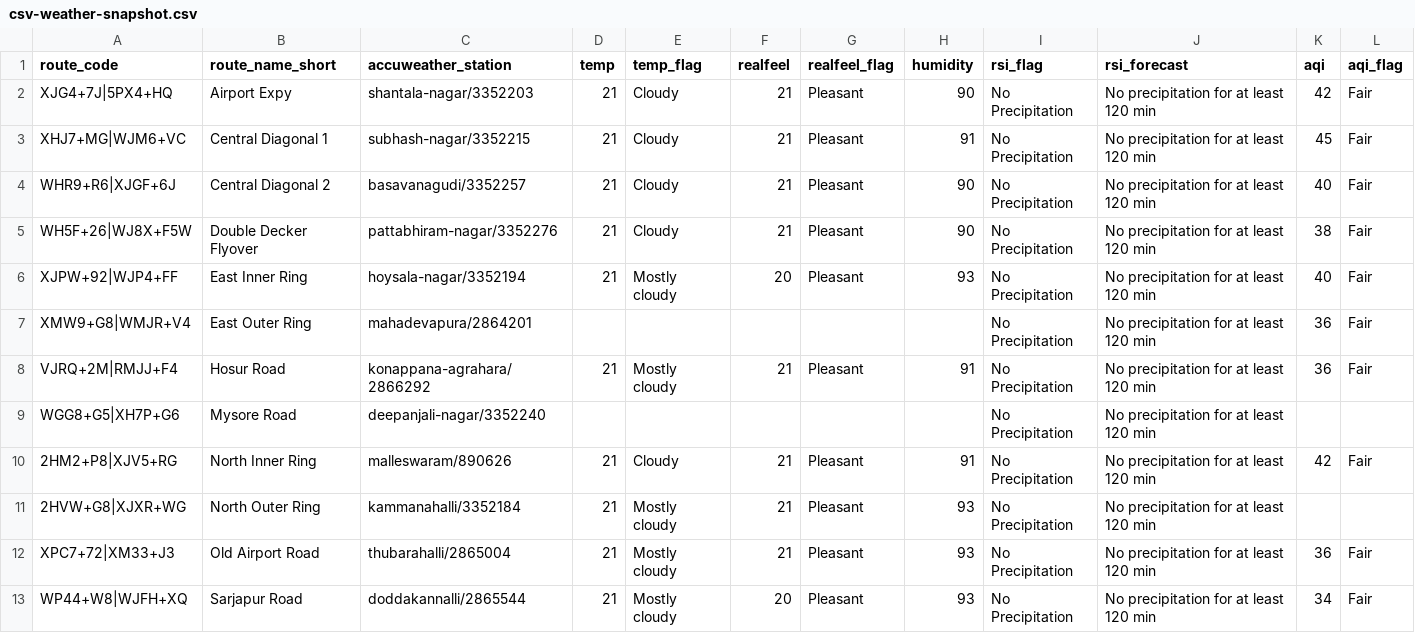
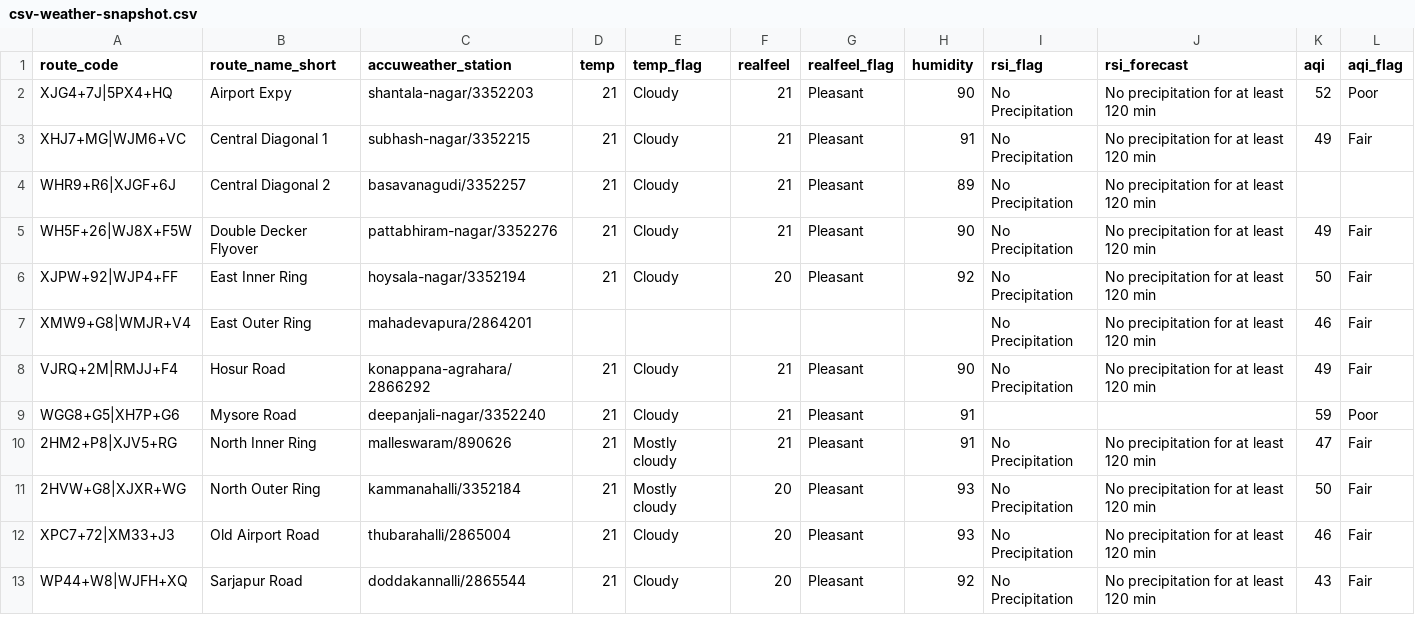
Before and after one commit to thecont1/blr-traffic-monitor, a CSV file: data/csv-weather-snapshot.csv, drawn as a sheet; only a part is shown; the diff covers the shown part only.

```diff
--- a/data/csv-weather-snapshot.csv
+++ b/data/csv-weather-snapshot.csv
@@ -1,13 +1,13 @@
 route_code,route_name_short,accuweather_station,temp,temp_flag,realfeel,realfeel_flag,humidity,rsi_flag,rsi_forecast,aqi,aqi_flag
-XJG4+7J|5PX4+HQ,Airport Expy,shantala-nagar/3352203,21,Cloudy,21,Pleasant,90,No Precipitation,No precipitation for at least 120 min,42,Fair
-XHJ7+MG|WJM6+VC,Central Diagonal 1,subhash-nagar/3352215,21,Cloudy,21,Pleasant,91,No Precipitation,No precipitation for at least 120 min,45,Fair
-WHR9+R6|XJGF+6J,Central Diagonal 2,basavanagudi/3352257,21,Cloudy,21,Pleasant,90,No Precipitation,No precipitation for at least 120 min,40,Fair
-WH5F+26|WJ8X+F5W,Double Decker Flyover,pattabhiram-nagar/3352276,21,Cloudy,21,Pleasant,90,No Precipitation,No precipitation for at least 120 min,38,Fair
-XJPW+92|WJP4+FF,East Inner Ring,hoysala-nagar/3352194,21,Mostly cloudy,20,Pleasant,93,No Precipitation,No precipitation for at least 120 min,40,Fair
-XMW9+G8|WMJR+V4,East Outer Ring,mahadevapura/2864201,,,,,,No Precipitation,No precipitation for at least 120 min,36,Fair
-VJRQ+2M|RMJJ+F4,Hosur Road,konappana-agrahara/2866292,21,Mostly cloudy,21,Pleasant,91,No Precipitation,No precipitation for at least 120 min,36,Fair
-WGG8+G5|XH7P+G6,Mysore Road,deepanjali-nagar/3352240,,,,,,No Precipitation,No precipitation for at least 120 min,,
-2HM2+P8|XJV5+RG,North Inner Ring,malleswaram/890626,21,Cloudy,21,Pleasant,91,No Precipitation,No precipitation for at least 120 min,42,Fair
-2HVW+G8|XJXR+WG,North Outer Ring,kammanahalli/3352184,21,Mostly cloudy,21,Pleasant,93,No Precipitation,No precipitation for at least 120 min,,
-XPC7+72|XM33+J3,Old Airport Road,thubarahalli/2865004,21,Mostly cloudy,21,Pleasant,93,No Precipitation,No precipitation for at least 120 min,36,Fair
-WP44+W8|WJFH+XQ,Sarjapur Road,doddakannalli/2865544,21,Mostly cloudy,20,Pleasant,93,No Precipitation,No precipitation for at least 120 min,34,Fair
+XJG4+7J|5PX4+HQ,Airport Expy,shantala-nagar/3352203,21,Cloudy,21,Pleasant,90,No Precipitation,No precipitation for at least 120 min,52,Poor
+XHJ7+MG|WJM6+VC,Central Diagonal 1,subhash-nagar/3352215,21,Cloudy,21,Pleasant,91,No Precipitation,No precipitation for at least 120 min,49,Fair
+WHR9+R6|XJGF+6J,Central Diagonal 2,basavanagudi/3352257,21,Cloudy,21,Pleasant,89,No Precipitation,No precipitation for at least 120 min,,
+WH5F+26|WJ8X+F5W,Double Decker Flyover,pattabhiram-nagar/3352276,21,Cloudy,21,Pleasant,90,No Precipitation,No precipitation for at least 120 min,49,Fair
+XJPW+92|WJP4+FF,East Inner Ring,hoysala-nagar/3352194,21,Cloudy,20,Pleasant,92,No Precipitation,No precipitation for at least 120 min,50,Fair
+XMW9+G8|WMJR+V4,East Outer Ring,mahadevapura/2864201,,,,,,No Precipitation,No precipitation for at least 120 min,46,Fair
+VJRQ+2M|RMJJ+F4,Hosur Road,konappana-agrahara/2866292,21,Cloudy,21,Pleasant,90,No Precipitation,No precipitation for at least 120 min,49,Fair
+WGG8+G5|XH7P+G6,Mysore Road,deepanjali-nagar/3352240,21,Cloudy,21,Pleasant,91,,,59,Poor
+2HM2+P8|XJV5+RG,North Inner Ring,malleswaram/890626,21,Mostly cloudy,21,Pleasant,91,No Precipitation,No precipitation for at least 120 min,47,Fair
+2HVW+G8|XJXR+WG,North Outer Ring,kammanahalli/3352184,21,Mostly cloudy,20,Pleasant,93,No Precipitation,No precipitation for at least 120 min,50,Fair
+XPC7+72|XM33+J3,Old Airport Road,thubarahalli/2865004,21,Cloudy,20,Pleasant,93,No Precipitation,No precipitation for at least 120 min,46,Fair
+WP44+W8|WJFH+XQ,Sarjapur Road,doddakannalli/2865544,21,Cloudy,20,Pleasant,92,No Precipitation,No precipitation for at least 120 min,43,Fair
```
Also changed, not shown: 3 edited cells elsewhere in this file, 1 other file.
